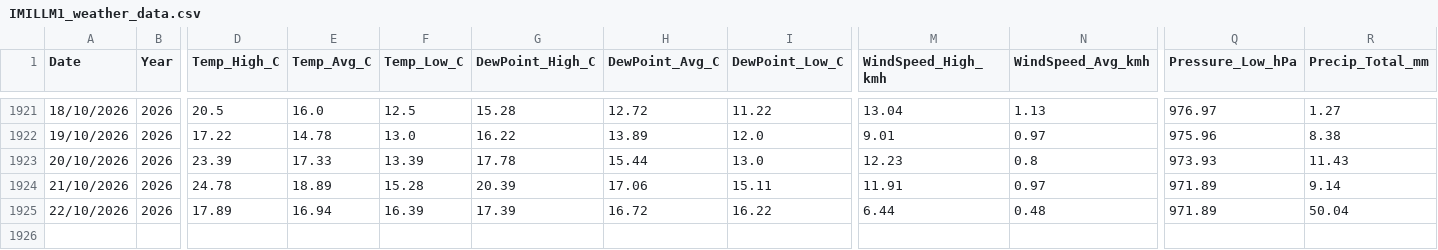
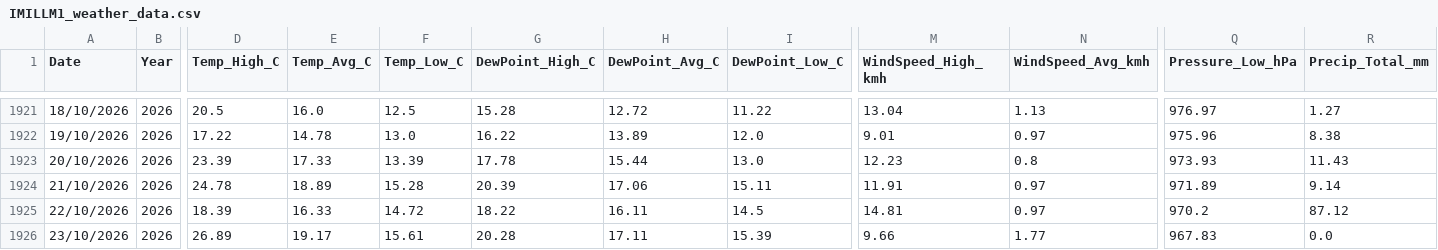
Before and after one commit to freo1995/weather-dashboard, a CSV file: IMILLM1_weather_data.csv, drawn as a sheet; only a part is shown, gaps mark what is left out; rows hold the shown columns only; the diff names each change by its address in the sheet, - before the commit and + after, or states it on an @@ line.

Commit message:
Update weather data 2026-10-23

```diff
--- a/IMILLM1_weather_data.csv
+++ b/IMILLM1_weather_data.csv
-D1925 (Temp_High_C): 17.89
+D1925 (Temp_High_C): 18.39
-E1925 (Temp_Avg_C): 16.94
+E1925 (Temp_Avg_C): 16.33
-F1925 (Temp_Low_C): 16.39
+F1925 (Temp_Low_C): 14.72
-G1925 (DewPoint_High_C): 17.39
+G1925 (DewPoint_High_C): 18.22
-H1925 (DewPoint_Avg_C): 16.72
+H1925 (DewPoint_Avg_C): 16.11
-I1925 (DewPoint_Low_C): 16.22
+I1925 (DewPoint_Low_C): 14.5
-M1925 (WindSpeed_High_kmh): 6.44
+M1925 (WindSpeed_High_kmh): 14.81
-N1925 (WindSpeed_Avg_kmh): 0.48
+N1925 (WindSpeed_Avg_kmh): 0.97
-Q1925 (Pressure_Low_hPa): 971.89
+Q1925 (Pressure_Low_hPa): 970.2
-R1925 (Precip_Total_mm): 50.04
+R1925 (Precip_Total_mm): 87.12
+row 1926: 23/10/2026 | 2026 | 26.89 | 19.17 | 15.61 | 20.28 | 17.11 | 15.39 | 9.66 | 1.77 | 967.83 | 0.0
```
Also changed, not shown: 1 other file.
